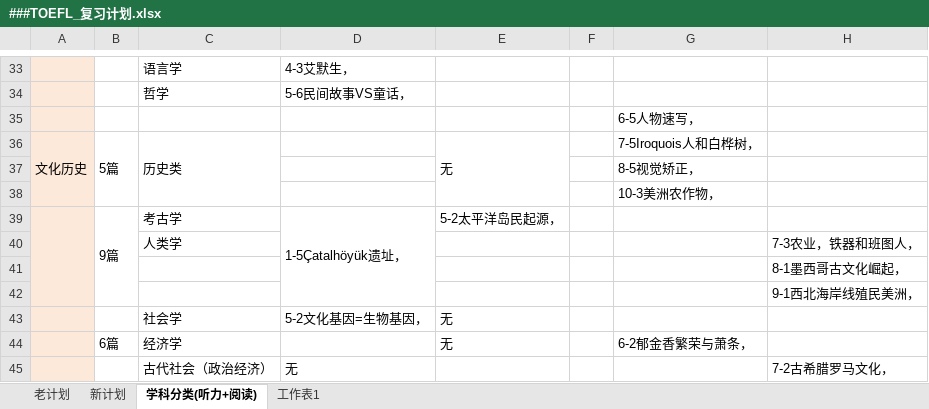
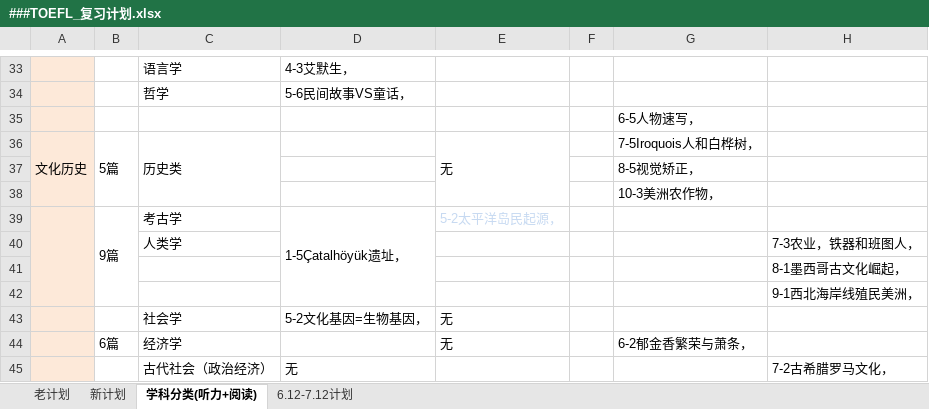
Before and after one commit to HiJody/TOFEL_STUDY, an Excel workbook: ###TOEFL_复习计划.xlsx, sheet 学科分类(听力+阅读), drawn as a sheet; only a part is shown, gaps mark what is left out; values as stored, in another font and other column widths than the file's, no borders; the diff covers the shown part only; the diff names each change by its address in the sheet, - before the commit and + after, or states it on an @@ line.

```diff
--- a/###TOEFL_复习计划.xlsx (sheet 学科分类(听力+阅读))
+++ b/###TOEFL_复习计划.xlsx (sheet 学科分类(听力+阅读))
-sheet tab: 工作表1
+sheet tab: 6.12-7.12计划
-E39 text colour: black
+E39 text colour: #C6D9F1
```
Also changed, not shown: cell formats elsewhere in this sheet, sheet 6.12-7.12计划.
